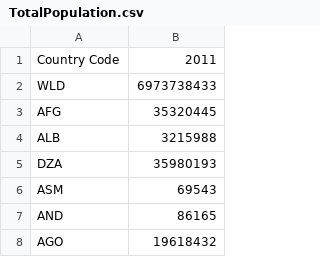
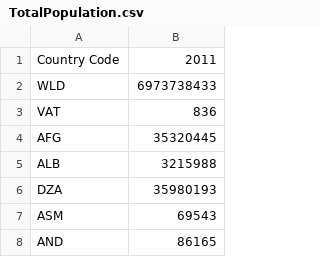
Before and after one commit to Netfilter-Com/PopulationClock, a CSV file: Scripts/data/csv/TotalPopulation.csv, drawn as a sheet; only a part is shown; the shorter side is filled out with more unchanged rows.

Commit message:
Vatican

```diff
--- a/Scripts/data/csv/TotalPopulation.csv
+++ b/Scripts/data/csv/TotalPopulation.csv
@@ -2,2 +2,3 @@ Country Code;2011
 WLD;6973738433
+VAT;836
 AFG;35320445
```
